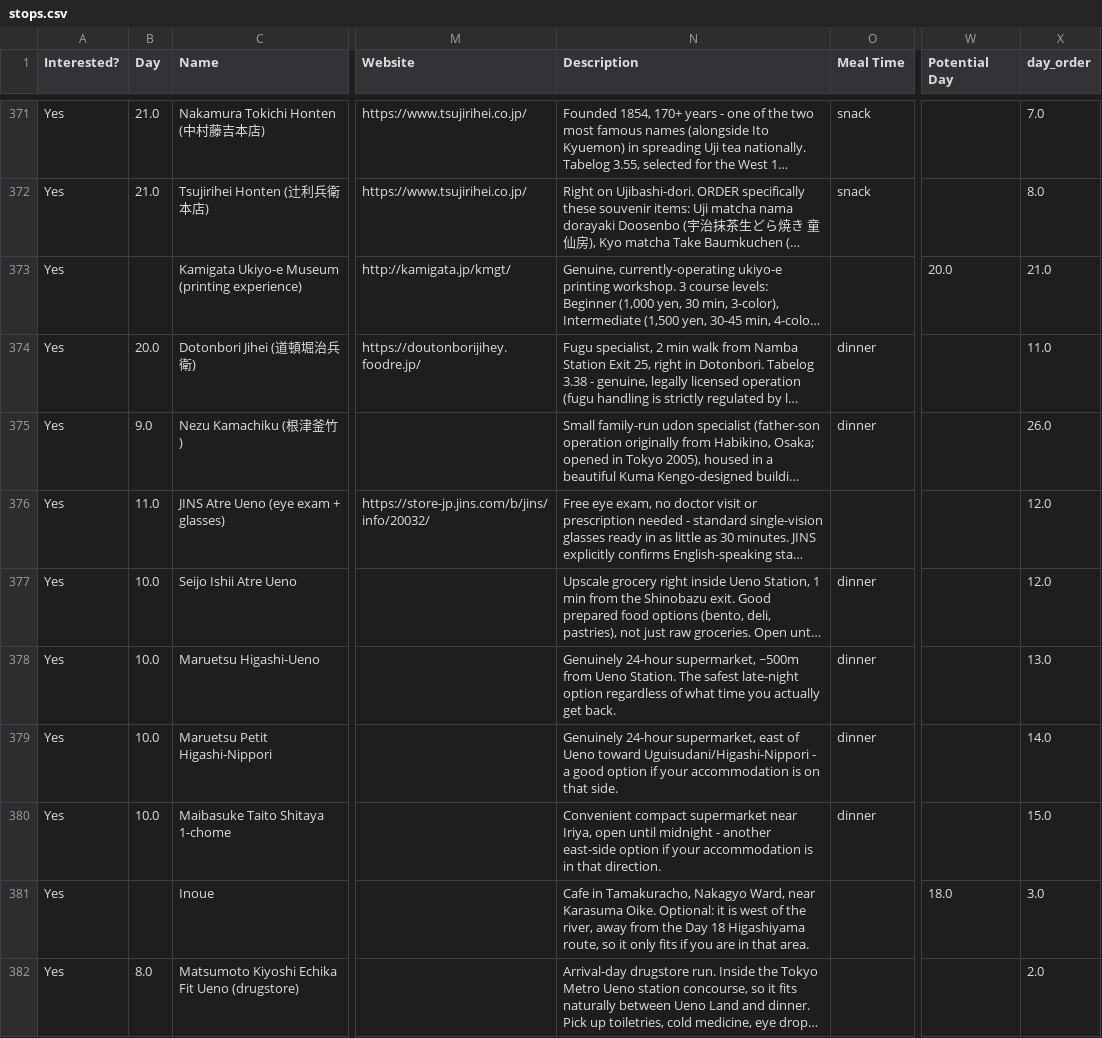
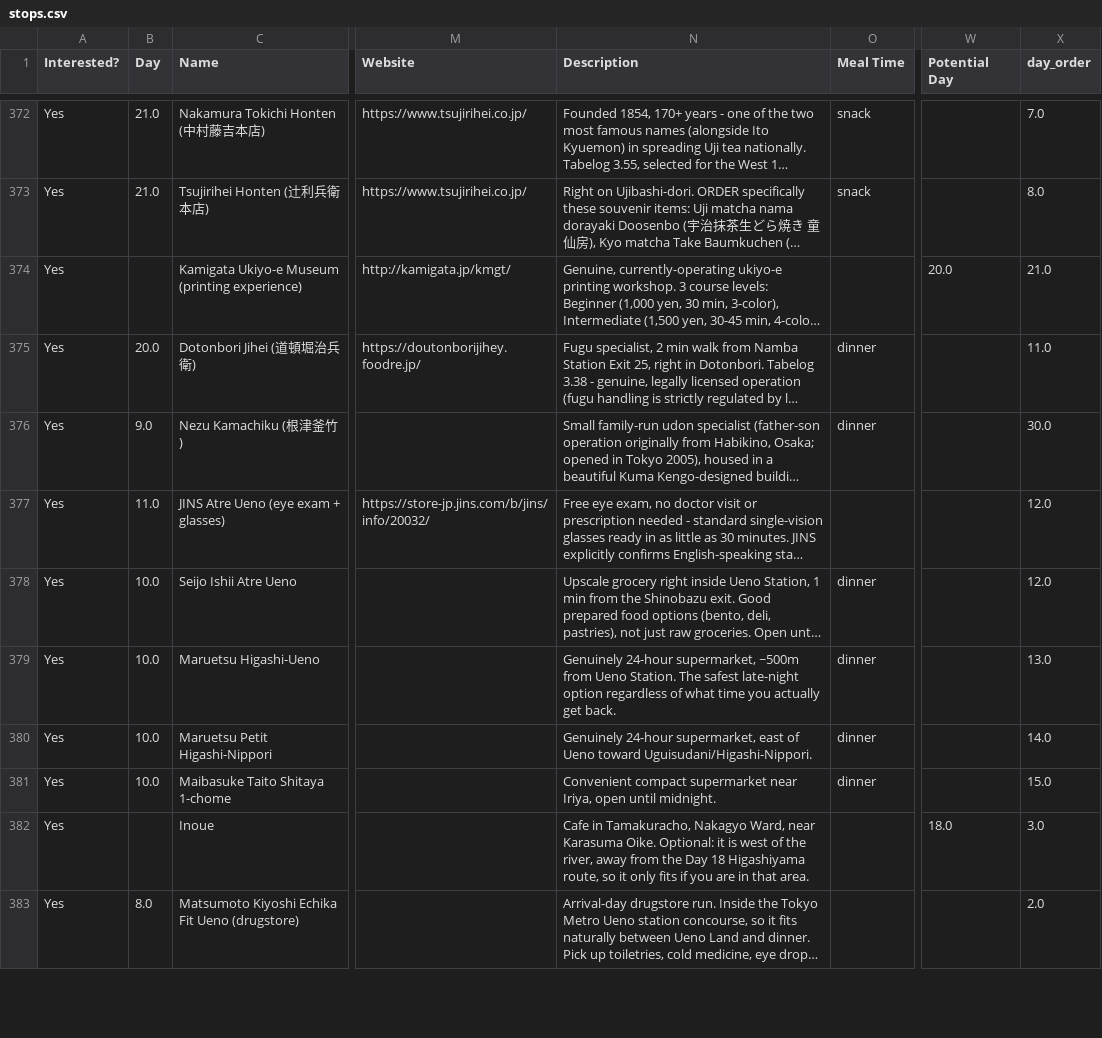
Before and after one commit to eda-he/trips, a CSV file: trips/japan-2026/stops.csv, drawn as a sheet; only a part is shown, gaps mark what is left out; long unchanged cells end in …; addresses are those after the commit; the diff covers the shown part only; the diff names each change by its address in the sheet, - before the commit and + after, or states it on an @@ line.

```diff
--- a/trips/japan-2026/stops.csv
+++ b/trips/japan-2026/stops.csv
-X376 (day_order): 26.0
+X376 (day_order): 30.0
-N380 (Description): …Ueno toward Uguisudani/Higashi-Nippori - a good option if your accommodation is on that side.
+N380 (Description): …Ueno toward Uguisudani/Higashi-Nippori.
-N381 (Description): …open until midnight - another east-side option if your accommodation is in that direction.
+N381 (Description): …open until midnight.
```
Also changed, not shown: 1 added row, 1 removed row and 49 edited cells elsewhere in this file, 8 other files.
